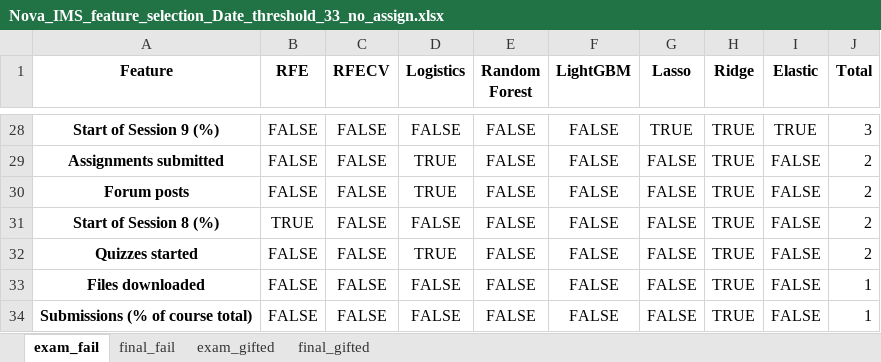
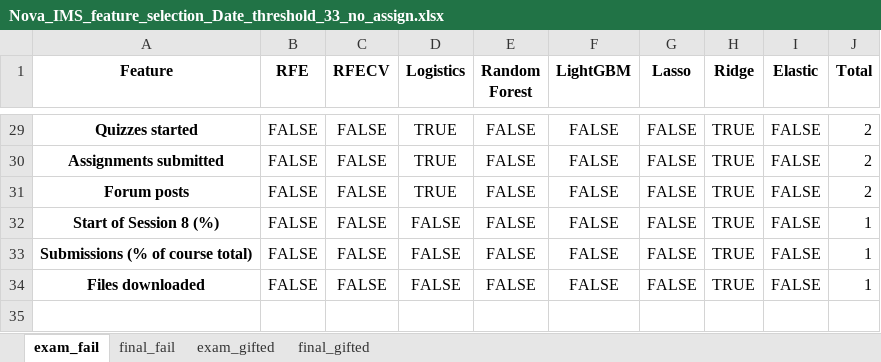
Before and after one commit to RicardoSantos0/timely_accurate_portable, an Excel workbook: Data/Modeling Stage/Feature Selection/Nova_IMS_feature_selection_Date_threshold_33_no_assign.xlsx, sheet exam_fail, drawn as a sheet; only a part is shown, gaps mark what is left out; values as stored, in another font and other column widths than the file's, no borders; removed rows and columns are numbered as before the commit, all else as after; the diff covers the shown part only; the diff names each change by its address in the sheet, - before the commit and + after, or states it on an @@ line.

```diff
--- a/Data/Modeling Stage/Feature Selection/Nova_IMS_feature_selection_Date_threshold_33_no_assign.xlsx (sheet exam_fail)
+++ b/Data/Modeling Stage/Feature Selection/Nova_IMS_feature_selection_Date_threshold_33_no_assign.xlsx (sheet exam_fail)
-A29 (Feature): Start of Session 9 (%)
+A29 (Feature): Quizzes started
-D29 (Logistics): FALSE
+D29 (Logistics): TRUE
-G29 (Lasso): TRUE
+G29 (Lasso): FALSE
-I29 (Elastic): TRUE
+I29 (Elastic): FALSE
-J29 (Total): 3
+J29 (Total): 2
-B32 (RFE): TRUE
+B32 (RFE): FALSE
-J32 (Total): 2
+J32 (Total): 1
-row 32: Quizzes started | FALSE | FALSE | TRUE | FALSE | FALSE | FALSE | TRUE | FALSE | 2
@@ row 34 moved to row 33: Submissions (% of course total) @@
```
Also changed, not shown: 4 added rows, 3 removed rows, 5 moved rows and 12 edited cells elsewhere in this sheet, sheet exam_gifted, sheet final_gifted, sheet final_fail, Data/Modeling Stage/Feature Selection/Nova_IMS_feature_selection_Date_threshold_10.xlsx, Data/Modeling Stage/Feature Selection/Nova_IMS_feature_selection_Date_threshold_25_no_assign.xlsx, 34 other files.
